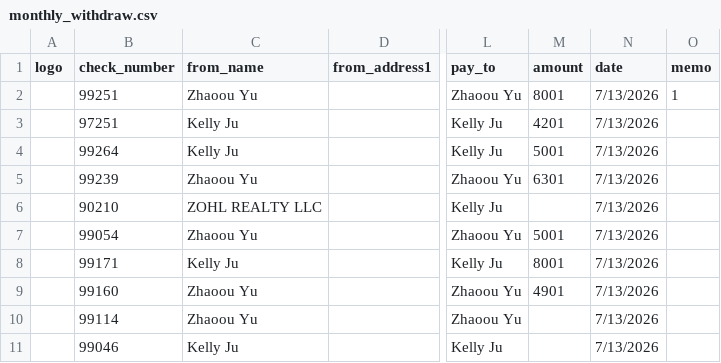
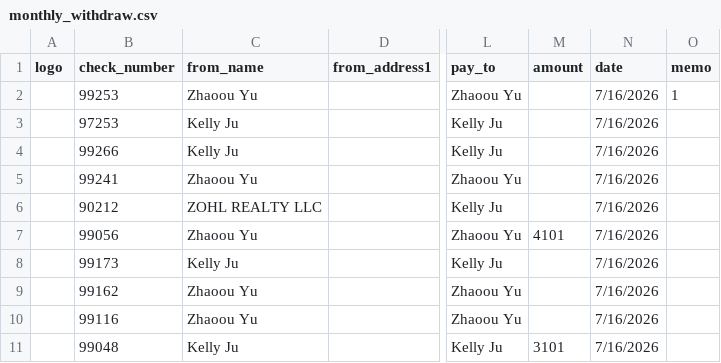
Before and after one commit to zhaoou00/create_check, a CSV file: data/monthly_withdraw.csv, drawn as a sheet; only a part is shown, gaps mark what is left out; the diff names each change by its address in the sheet, - before the commit and + after, or states it on an @@ line.

Commit message:
data

```diff
--- a/data/monthly_withdraw.csv
+++ b/data/monthly_withdraw.csv
-B2 (check_number): 99251
+B2 (check_number): 99253
-M2 (amount): 8001
+M2 (amount): (empty)
-N2:N11 (date): 7/13/2026
+N2:N11 (date): 7/16/2026
-B3 (check_number): 97251
+B3 (check_number): 97253
-M3 (amount): 4201
+M3 (amount): (empty)
-B4 (check_number): 99264
+B4 (check_number): 99266
-M4 (amount): 5001
+M4 (amount): (empty)
-B5 (check_number): 99239
+B5 (check_number): 99241
-M5 (amount): 6301
+M5 (amount): (empty)
-B6 (check_number): 90210
+B6 (check_number): 90212
-B7 (check_number): 99054
+B7 (check_number): 99056
-M7 (amount): 5001
+M7 (amount): 4101
-B8 (check_number): 99171
+B8 (check_number): 99173
-M8 (amount): 8001
+M8 (amount): (empty)
-B9 (check_number): 99160
+B9 (check_number): 99162
-M9 (amount): 4901
+M9 (amount): (empty)
-B10 (check_number): 99114
+B10 (check_number): 99116
-B11 (check_number): 99046
+B11 (check_number): 99048
-M11 (amount): (empty)
+M11 (amount): 3101
```
